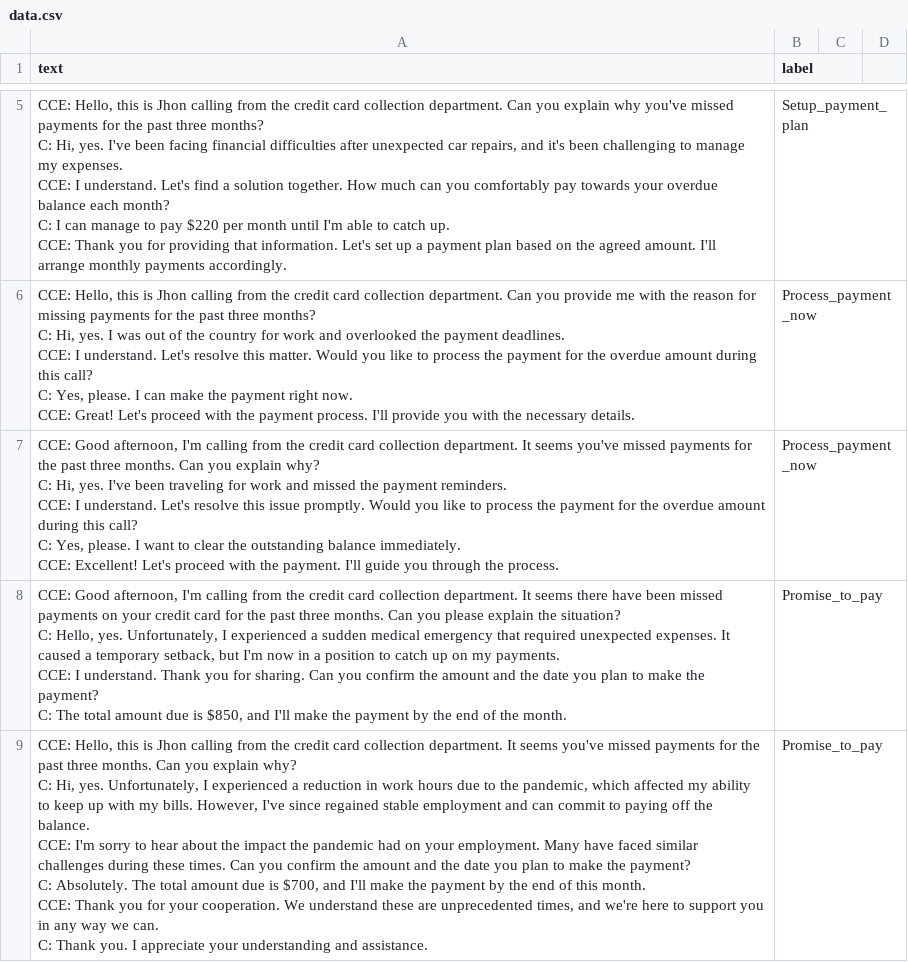
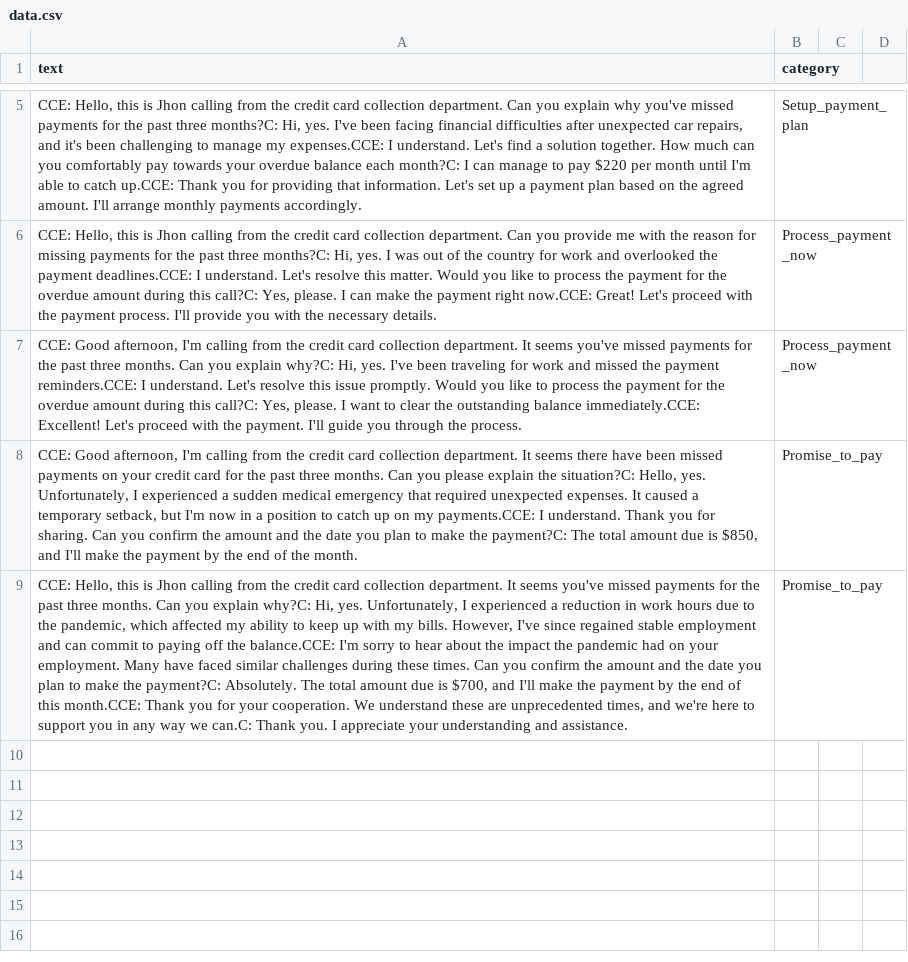
Before and after one commit to pabitra96/AI, a CSV file: Credit-Card-Collection-Intent/data.csv, drawn as a sheet; only a part is shown, gaps mark what is left out; ↵ is a line break in a cell; the diff covers the shown part only; the diff names each change by its address in the sheet, - before the commit and + after, or states it on an @@ line.

Commit message:
Update data.csv

```diff
--- a/Credit-Card-Collection-Intent/data.csv
+++ b/Credit-Card-Collection-Intent/data.csv
-B1: label
+B1: category
-A5 (text): …past three months? ↵ C: Hi, yes. I've been facing financial difficulties after unexpected car repairs, and it's been challenging to manage my expenses. ↵ CCE: I understand. Let's find a solution together. How much can you comfortably pay towards your overdue balance each month? ↵ C: I can manage to pay $220 per month until I'm able to catch up. ↵ CCE: Thank you…
+A5 (text): …past three months?C: Hi, yes. I've been facing financial difficulties after unexpected car repairs, and it's been challenging to manage my expenses.CCE: I understand. Let's find a solution together. How much can you comfortably pay towards your overdue balance each month?C: I can manage to pay $220 per month until I'm able to catch up.CCE: Thank you…
-A6 (text): …past three months? ↵ C: Hi, yes. I was out of the country for work and overlooked the payment deadlines. ↵ CCE: I understand. Let's resolve this matter. Would you like to process the payment for the overdue amount during this call? ↵ C: Yes, please. I can make the payment right now. ↵ CCE: Great! Let's…
+A6 (text): …past three months?C: Hi, yes. I was out of the country for work and overlooked the payment deadlines.CCE: I understand. Let's resolve this matter. Would you like to process the payment for the overdue amount during this call?C: Yes, please. I can make the payment right now.CCE: Great! Let's…
-A7 (text): …you explain why? ↵ C: Hi, yes. I've been traveling for work and missed the payment reminders. ↵ CCE: I understand. Let's resolve this issue promptly. Would you like to process the payment for the overdue amount during this call? ↵ C: Yes, please. I want to clear the outstanding balance immediately. ↵ CCE: Excellent! Let's…
+A7 (text): …you explain why?C: Hi, yes. I've been traveling for work and missed the payment reminders.CCE: I understand. Let's resolve this issue promptly. Would you like to process the payment for the overdue amount during this call?C: Yes, please. I want to clear the outstanding balance immediately.CCE: Excellent! Let's…
-A8 (text): …explain the situation? ↵ C: Hello, yes. Unfortunately, I experienced a sudden medical emergency that required unexpected expenses. It caused a temporary setback, but I'm now in a position to catch up on my payments. ↵ CCE: I understand. Thank you for sharing. Can you confirm the amount and the date you plan to make the payment? ↵ C: The total…
+A8 (text): …explain the situation?C: Hello, yes. Unfortunately, I experienced a sudden medical emergency that required unexpected expenses. It caused a temporary setback, but I'm now in a position to catch up on my payments.CCE: I understand. Thank you for sharing. Can you confirm the amount and the date you plan to make the payment?C: The total…
-A9 (text): …you explain why? ↵ C: Hi, yes. Unfortunately, I experienced a reduction in work hours due to the pandemic, which affected my ability to keep up with my bills. However, I've since regained stable employment and can commit to paying off the balance. ↵ CCE: I'm sorry to hear about the impact the pandemic had on your employment. Many have faced similar challenges during these times. Can you confirm the amount and the date you plan to make the payment? ↵ C: Absolutely. The total amount due is $700, and I'll make the payment by the end of this month. ↵ CCE: Thank you for your cooperation. We understand these are unprecedented times, and we're here to support you in any way we can. ↵ C: Thank you.…
+A9 (text): …you explain why?C: Hi, yes. Unfortunately, I experienced a reduction in work hours due to the pandemic, which affected my ability to keep up with my bills. However, I've since regained stable employment and can commit to paying off the balance.CCE: I'm sorry to hear about the impact the pandemic had on your employment. Many have faced similar challenges during these times. Can you confirm the amount and the date you plan to make the payment?C: Absolutely. The total amount due is $700, and I'll make the payment by the end of this month.CCE: Thank you for your cooperation. We understand these are unprecedented times, and we're here to support you in any way we can.C: Thank you.…
```
Also changed, not shown: 1 added row, 1 removed row and 2 edited cells elsewhere in this file.
